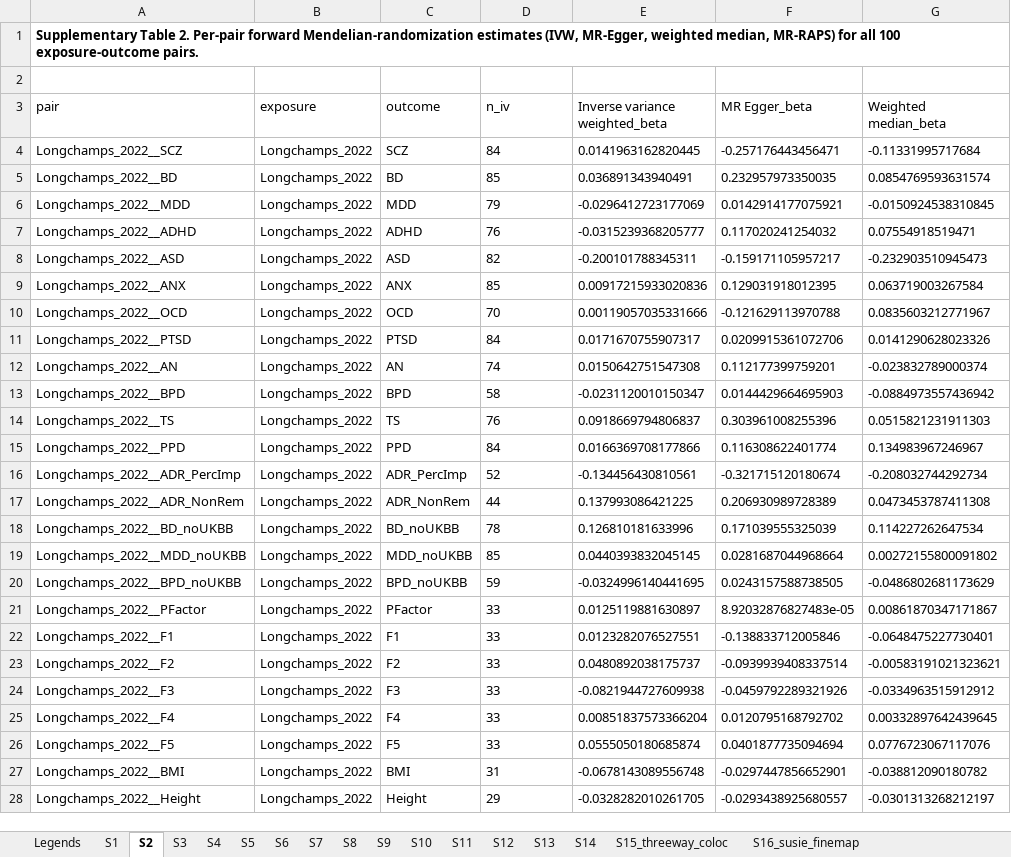
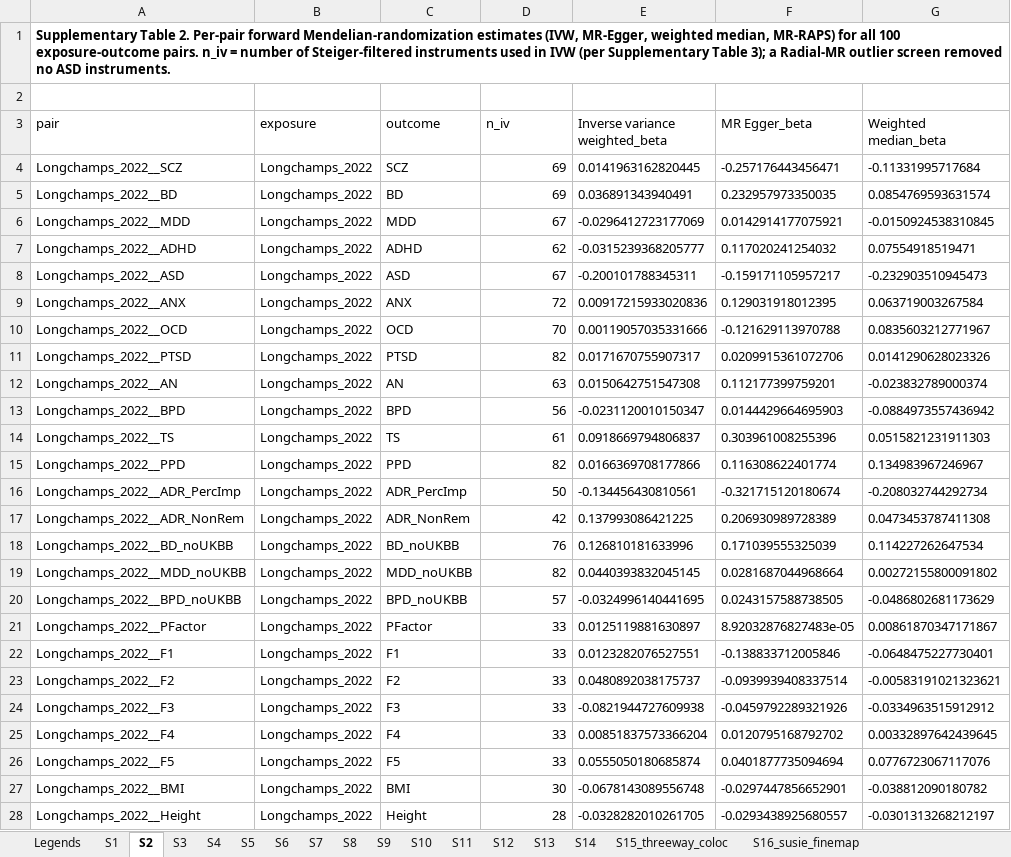
Before and after one commit to dryusufcicek/mtDNA-CN-psychiatric-mr, an Excel workbook: supplementary_tables/Supplementary_Tables.xlsx, sheet S2, drawn as a sheet; only a part is shown; values as stored, in another font and other column widths than the file's, no borders; the diff covers the shown part only; the diff names each change by its address in the sheet, - before the commit and + after, or states it on an @@ line.

Commit message:
Table concordance: S2 instrument counts = Steiger-filtered (used) SNPs; MRlap h2 note
- Supp_Table_2 (xlsx + per-pair TSVs): n_iv now reports the Steiger-filtered
  instruments actually used by IVW (per Supplementary Table 3), not the pre-Steiger
  harmonized count. A Radial-MR outlier screen removed no ASD instruments.
- Supp_Table_8 (MRlap): note that LDSC h2_out exceeds 1 for some case-control
  outcomes owing to effective-N scaling; corrected estimates are unaffected.

```diff
--- a/supplementary_tables/Supplementary_Tables.xlsx (sheet S2)
+++ b/supplementary_tables/Supplementary_Tables.xlsx (sheet S2)
-A1 (pair): …exposure-outcome pairs.
+A1 (pair): …exposure-outcome pairs. n_iv = number of Steiger-filtered instruments used in IVW (per Supplementary Table 3); a Radial-MR outlier screen removed no ASD instruments.
-D4 (n_iv): 84
+D4 (n_iv): 69
-D5 (n_iv): 85
+D5 (n_iv): 69
-D6 (n_iv): 79
+D6 (n_iv): 67
-D7 (n_iv): 76
+D7 (n_iv): 62
-D8 (n_iv): 82
+D8 (n_iv): 67
-D9 (n_iv): 85
+D9 (n_iv): 72
-D10 alignment: left
+D10 alignment: right
-D11 (n_iv): 84
+D11 (n_iv): 82
-D12 (n_iv): 74
+D12 (n_iv): 63
-D13 (n_iv): 58
+D13 (n_iv): 56
-D14 (n_iv): 76
+D14 (n_iv): 61
-D15 (n_iv): 84
+D15 (n_iv): 82
-D16 (n_iv): 52
+D16 (n_iv): 50
-D17 (n_iv): 44
+D17 (n_iv): 42
-D18 (n_iv): 78
+D18 (n_iv): 76
-D19 (n_iv): 85
+D19 (n_iv): 82
-D20 (n_iv): 59
+D20 (n_iv): 57
-D21:D26 alignment: left
+D21:D26 alignment: right
-D27 (n_iv): 31
+D27 (n_iv): 30
-D28 (n_iv): 29
+D28 (n_iv): 28
```
Also changed, not shown: 40 edited cells and cell formats elsewhere in this sheet, sheet Legends, sheet S8, 2 other files.
